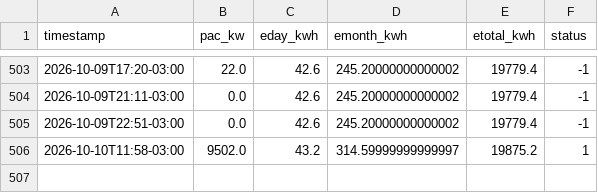
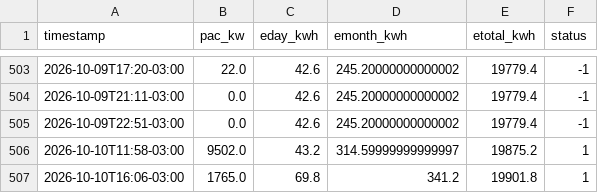
Before and after one commit to IbyangaEdi/UsinaSolar, a CSV file: data/history.csv, drawn as a sheet; only a part is shown, gaps mark what is left out; the diff names each change by its address in the sheet, - before the commit and + after, or states it on an @@ line.

```diff
--- a/data/history.csv
+++ b/data/history.csv
+row 507: 2026-10-10T16:06-03:00 | 1765.0 | 69.8 | 341.2 | 19901.8 | 1
```
Also changed, not shown: 2 other files.
